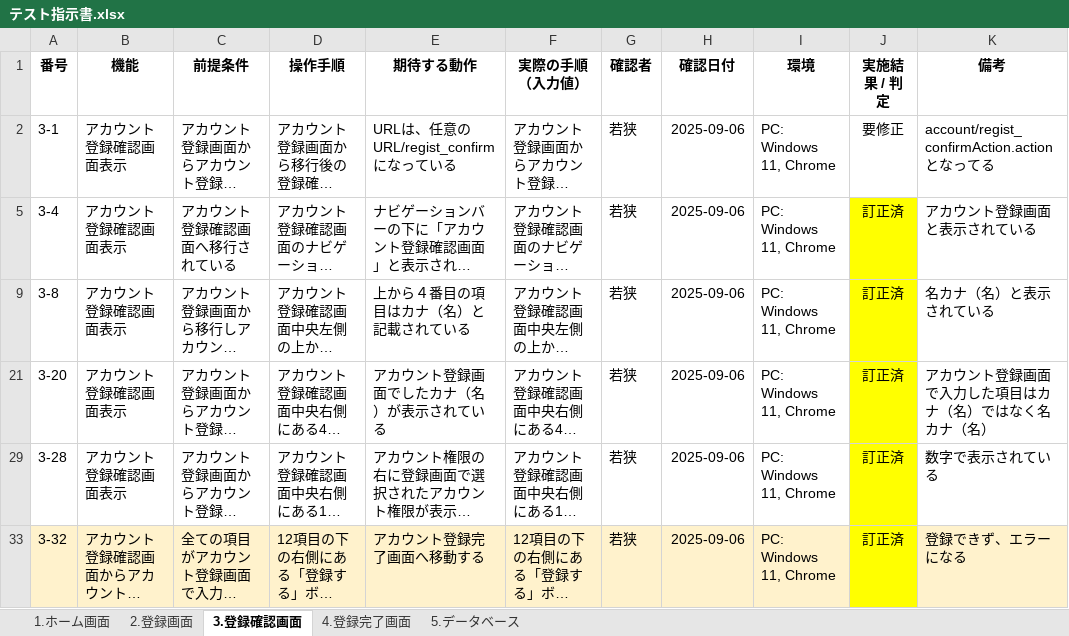
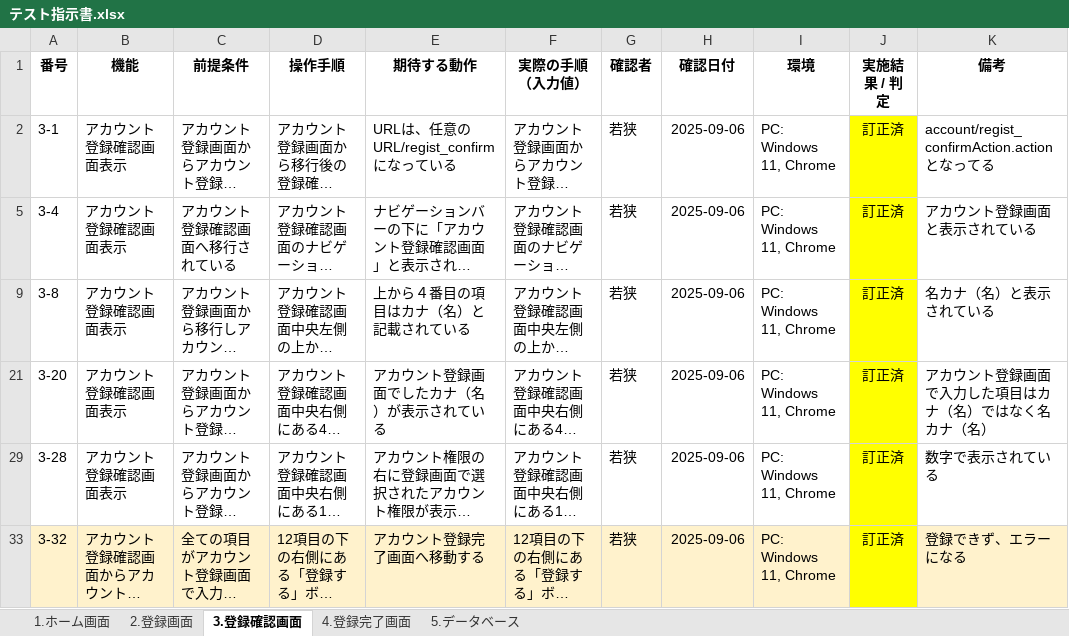
Before and after one commit to waka-di/TEST, an Excel workbook: テスト指示書.xlsx, sheet 3.登録確認画面, drawn as a sheet; long unchanged cells end in …; values as stored, in another font and other column widths than the file's, no borders; the diff names each change by its address in the sheet, - before the commit and + after, or states it on an @@ line.

Commit message:
登録確認画面、登録完了画面URL修正済み

```diff
--- a/テスト指示書.xlsx (sheet 3.登録確認画面)
+++ b/テスト指示書.xlsx (sheet 3.登録確認画面)
-J2 (実施結果 / 判定): 要修正
+J2 (実施結果 / 判定): 訂正済
-J2 fill: none
+J2 fill: #FFFF00
```
Also changed, not shown: sheet 4.登録完了画面.
